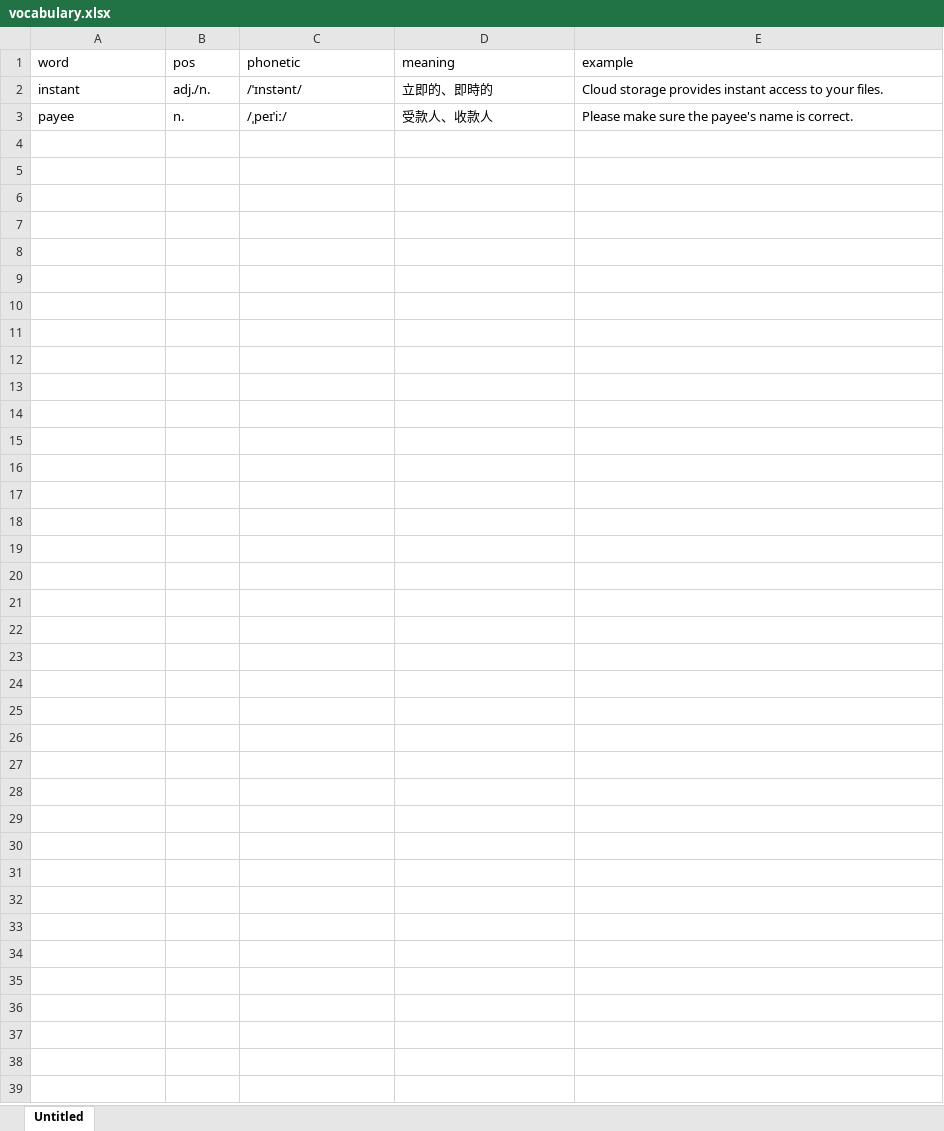
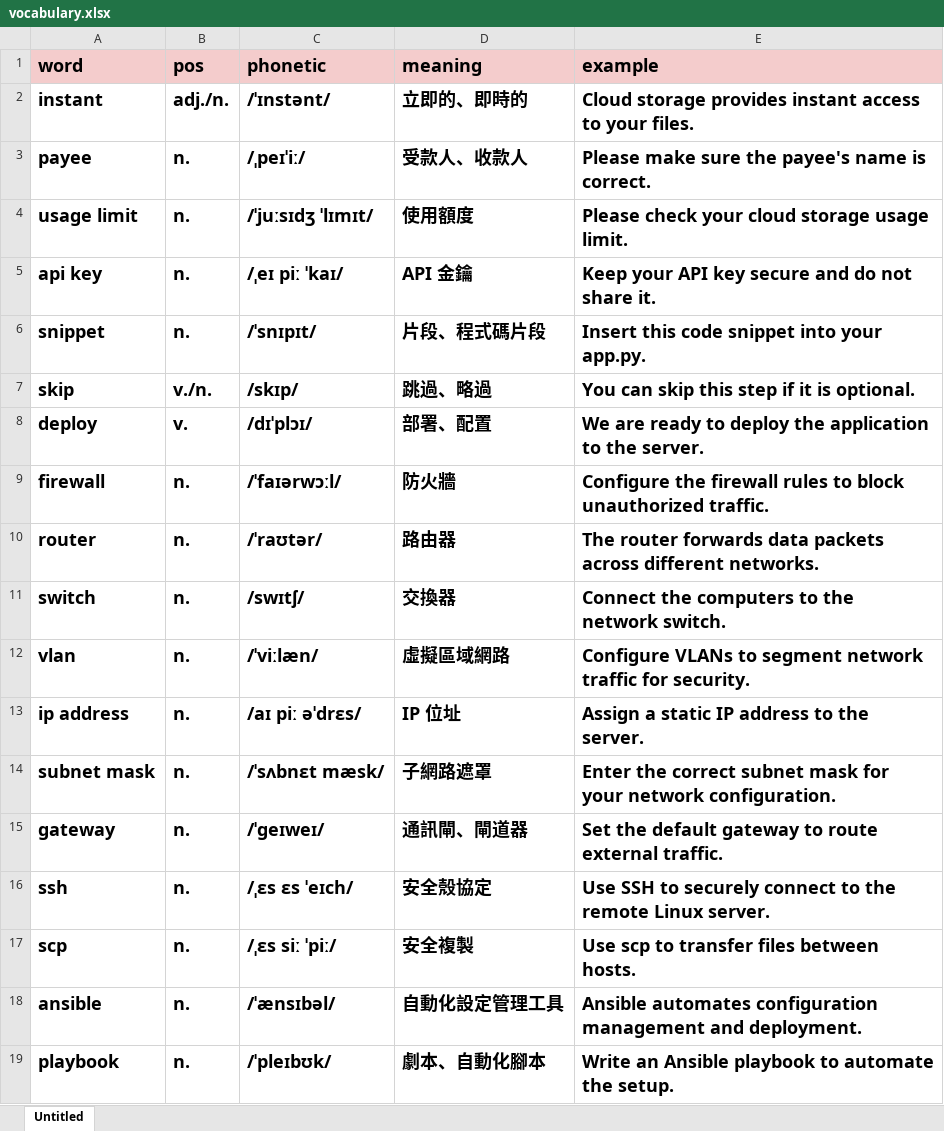
Before and after one commit to val7124/myapp, an Excel workbook: vocabulary.xlsx, sheet Untitled, drawn as a sheet; only a part is shown; values as stored, in another font and other column widths than the file's, no borders; charts and pictures not drawn; the diff covers the shown part only; the diff names each change by its address in the sheet, - before the commit and + after, or states it on an @@ line.

Commit message:
new porcess&vocabulary

```diff
--- a/vocabulary.xlsx (sheet Untitled)
+++ b/vocabulary.xlsx (sheet Untitled)
-A1:E1 fill: none
+A1:E1 fill: #F4CCCC
-A1:E3 bold: off
+A1:E3 bold: on, text size: larger
+row 4: usage limit | n. | /ˈjuːsɪdʒ ˈlɪmɪt/ | 使用額度 | Please check your cloud storage usage limit.
+row 5: api key | n. | /ˌeɪ piː ˈkaɪ/ | API 金鑰 | Keep your API key secure and do not share it.
+row 6: snippet | n. | /ˈsnɪpɪt/ | 片段、程式碼片段 | Insert this code snippet into your app.py.
+row 7: skip | v./n. | /skɪp/ | 跳過、略過 | You can skip this step if it is optional.
+row 8: deploy | v. | /dɪˈplɔɪ/ | 部署、配置 | We are ready to deploy the application to the server.
+row 9: firewall | n. | /ˈfaɪərwɔːl/ | 防火牆 | Configure the firewall rules to block unauthorized traffic.
+row 10: router | n. | /ˈraʊtər/ | 路由器 | The router forwards data packets across different networks.
+row 11: switch | n. | /swɪtʃ/ | 交換器 | Connect the computers to the network switch.
+row 12: vlan | n. | /ˈviːlæn/ | 虛擬區域網路 | Configure VLANs to segment network traffic for security.
+row 13: ip address | n. | /aɪ piː əˈdrɛs/ | IP 位址 | Assign a static IP address to the server.
+row 14: subnet mask | n. | /ˈsʌbnɛt mæsk/ | 子網路遮罩 | Enter the correct subnet mask for your network configuration.
+row 15: gateway | n. | /ˈɡeɪweɪ/ | 通訊閘、閘道器 | Set the default gateway to route external traffic.
+row 16: ssh | n. | /ˌɛs ɛs ˈeɪch/ | 安全殼協定 | Use SSH to securely connect to the remote Linux server.
+row 17: scp | n. | /ˌɛs siː ˈpiː/ | 安全複製 | Use scp to transfer files between hosts.
+row 18: ansible | n. | /ˈænsɪbəl/ | 自動化設定管理工具 | Ansible automates configuration management and deployment.
+row 19: playbook | n. | /ˈpleɪbʊk/ | 劇本、自動化腳本 | Write an Ansible playbook to automate the setup.
```
Also changed, not shown: 49 added rows elsewhere in this sheet.
